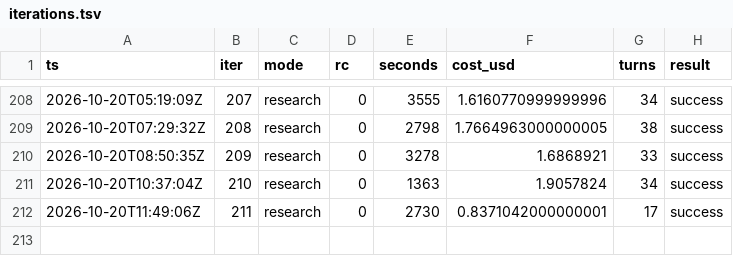
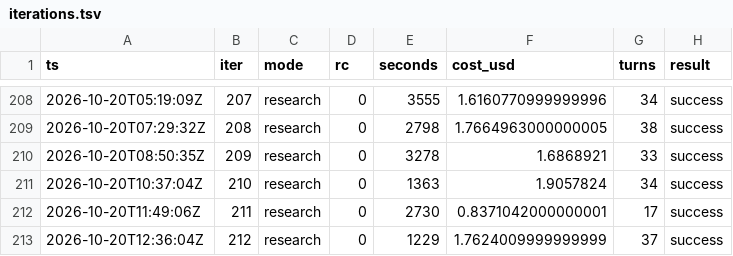
Before and after one commit to karlrobinson9014/Perturb26, a TSV file: status/iterations.tsv, drawn as a sheet; only a part is shown, gaps mark what is left out.

Commit message:
loop: iter 212 discarded (no_gain dev=0.9768729545047541 best=0.9769591579446777); notes kept

```diff
--- a/status/iterations.tsv
+++ b/status/iterations.tsv
@@ -212 +212,2 @@ ts	iter	mode	rc	seconds	cost_usd	turns	result
 2026-10-20T11:49:06Z	211	research	0	2730	0.8371042000000001	17	success
+2026-10-20T12:36:04Z	212	research	0	1229	1.7624009999999999	37	success
```
Also changed, not shown: 6 other files.
